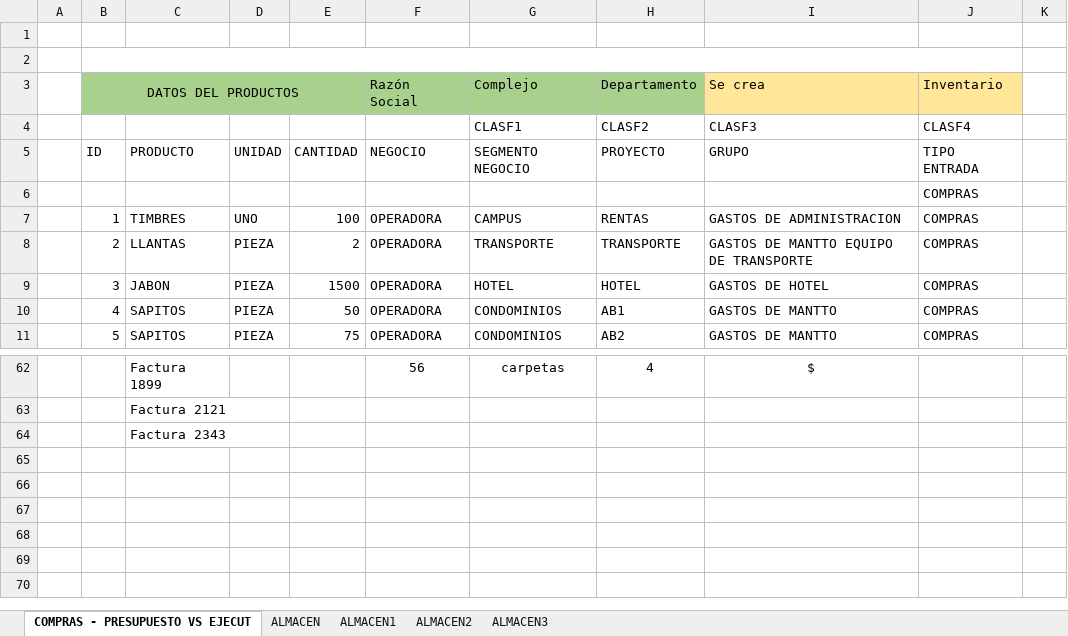
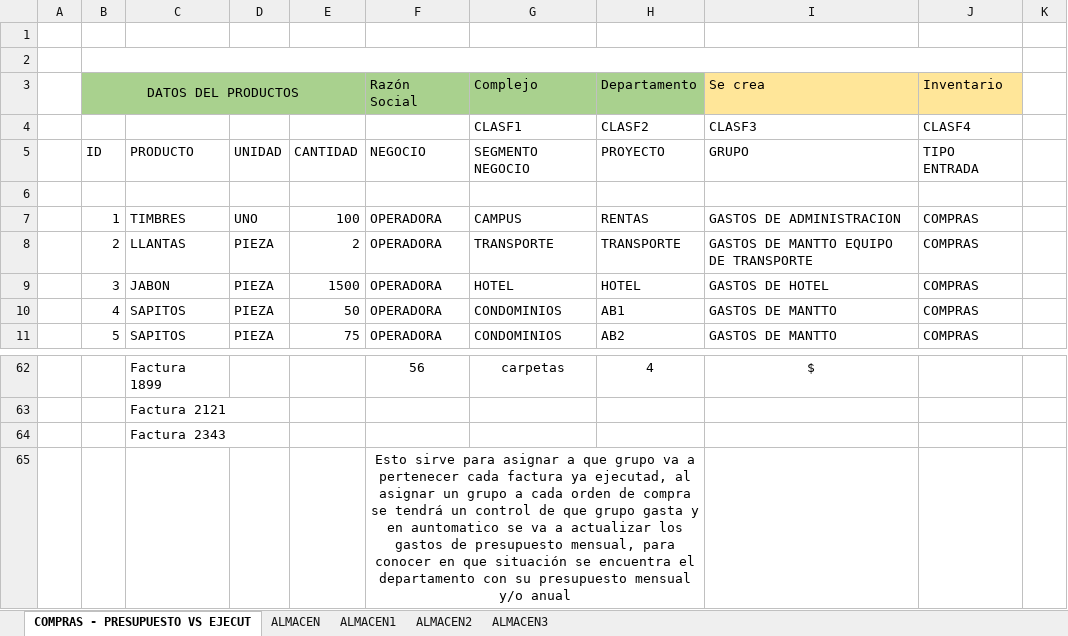
Before and after one commit to GNR092/ProyectoResMB, an Excel workbook: ANALISIS DE COMPRAS.xlsx, sheet COMPRAS - PRESUPUESTO VS EJECUT, drawn as a sheet; only a part is shown, gaps mark what is left out; values as stored, in another font and other column widths than the file's, no borders; the diff names each change by its address in the sheet, - before the commit and + after, or states it on an @@ line.

```diff
--- a/ANALISIS DE COMPRAS.xlsx (sheet COMPRAS - PRESUPUESTO VS EJECUT)
+++ b/ANALISIS DE COMPRAS.xlsx (sheet COMPRAS - PRESUPUESTO VS EJECUT)
-J6: COMPRAS
+J6: (empty)
+row 65:  |  |  |  |  | Esto sirve para asignar a que grupo va a pertenecer cada factura ya ejecutad, al asignar un grupo a cada orden de compra se tendrá un control de que grupo gasta y en auntomatico se va a actualizar los gastos de presupuesto mensual, para conocer en que situación se encuentra el departamento con su presupuesto mensual y/o anual
```
Also changed, not shown: 8 other files.
